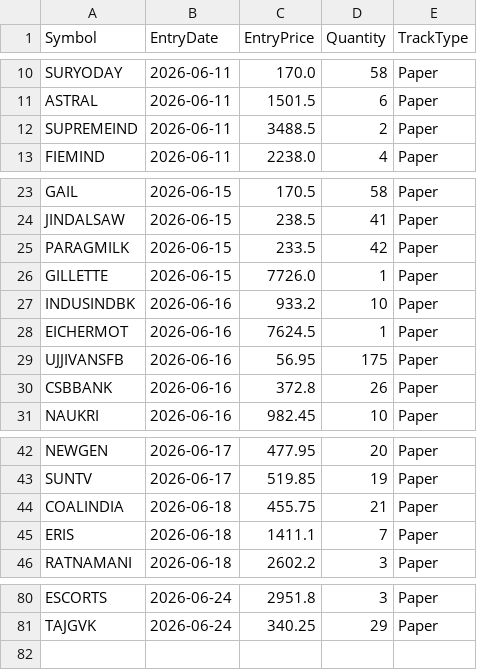
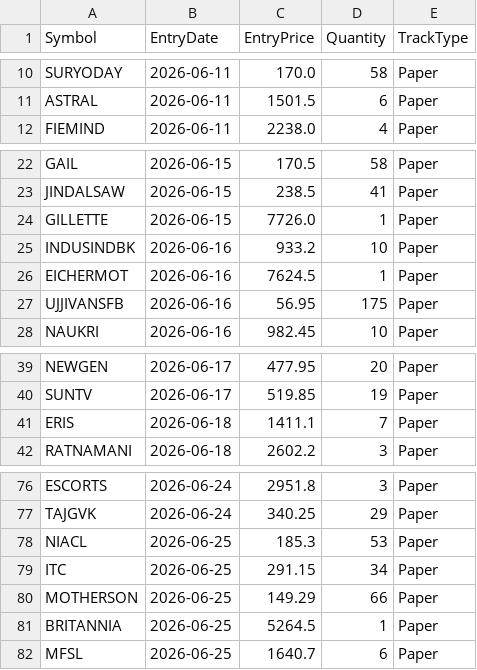
Before and after one commit to finnyrajmann/nse-dual_trend, a CSV file: data/positions_dt.csv, drawn as a sheet; only a part is shown, gaps mark what is left out; removed rows and columns are numbered as before the commit, all else as after; the diff names each change by its address in the sheet, - before the commit and + after, or states it on an @@ line.

Commit message:
Auto-update — 2026-06-25

```diff
--- a/data/positions_dt.csv
+++ b/data/positions_dt.csv
-row 12: SUPREMEIND | 2026-06-11 | 3488.5 | 2 | Paper
-row 25: PARAGMILK | 2026-06-15 | 233.5 | 42 | Paper
-row 30: CSBBANK | 2026-06-16 | 372.8 | 26 | Paper
-row 44: COALINDIA | 2026-06-18 | 455.75 | 21 | Paper
+row 78: NIACL | 2026-06-25 | 185.3 | 53 | Paper
+row 79: ITC | 2026-06-25 | 291.15 | 34 | Paper
+row 80: MOTHERSON | 2026-06-25 | 149.29 | 66 | Paper
+row 81: BRITANNIA | 2026-06-25 | 5264.5 | 1 | Paper
+row 82: MFSL | 2026-06-25 | 1640.7 | 6 | Paper
```
